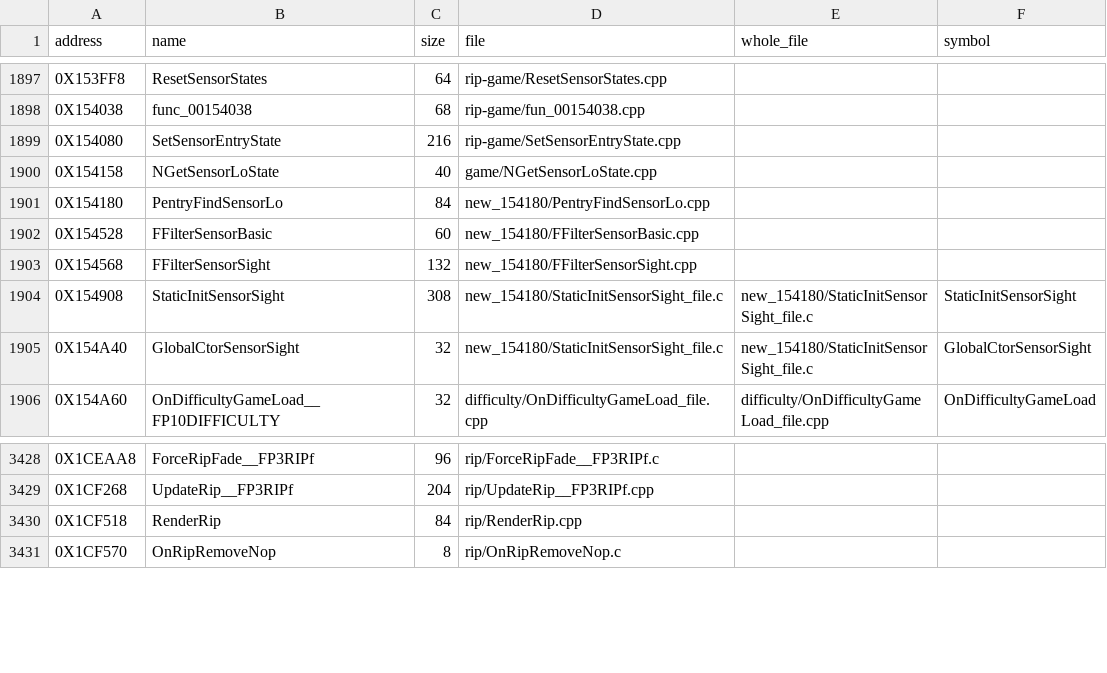
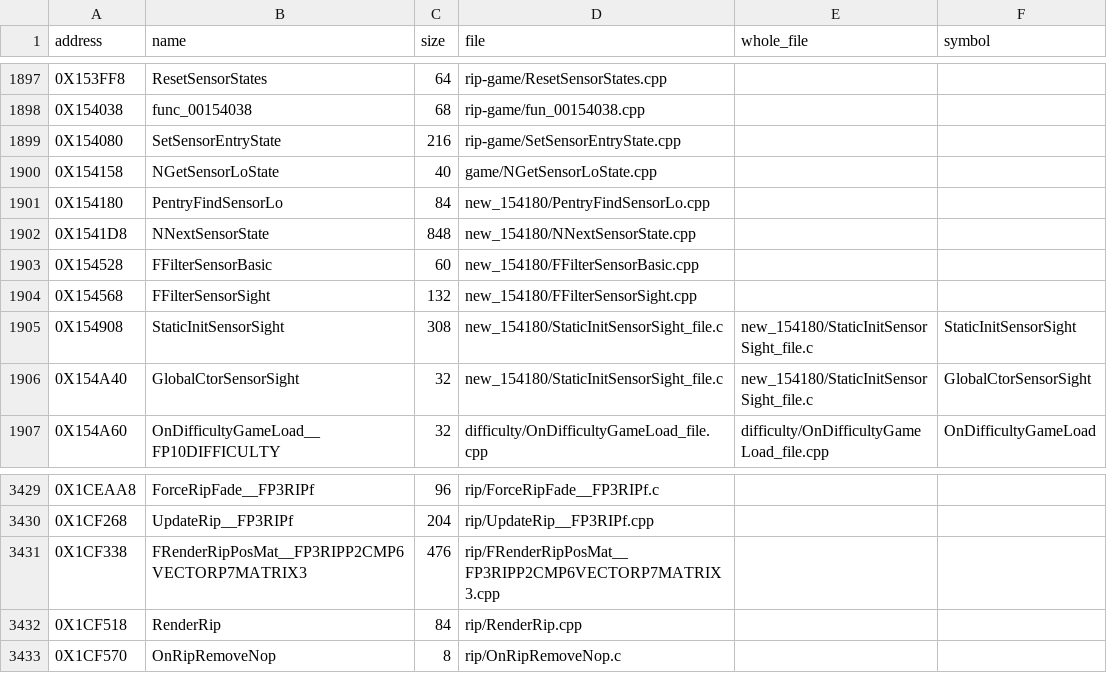
Before and after one commit to Blightwidow/rogue-byte, a TSV file: src/MANIFEST.tsv, drawn as a sheet; only a part is shown, gaps mark what is left out.

Commit message:
feat(us): near-miss pass, 2 more inline functions, 4 virtuals typed
A pass over 31 inline near misses (scores 2 to 59) with the shared
helpers: NNextSensorState and FRenderRipPosMat match. QuadFromFloat
(mfc1 into a quadword) moves from the drafts into ps2inline.h: it is
in FRenderRipPosMat and reproduces retail in two more functions.

Four virtual signatures in include/ take what retail passes, so the
callers use them instead of hand-written vtable calls (no matched
source called the old ones): PO slot 77 NAlertLevel returns int, SO
slot 75 FAbsorbWkr takes the ZPD and returns int, LO slot 3
HandleSpliceEvent takes five words, JT slot 96 PredictLead takes a
float and a LEAD. Three data symbols are added to symbol_addrs.txt
(provisional names, as the scorer needs them).

Most of the other near misses dropped (GoalGoto_Replan 27 -> 5,
func_001C0B50 17 -> 6, bevy_player_p5_states_18bce0 42 -> 7); the
rest stop on where GCC places a helper's instruction next to a
constant or field load, which source order does not move.

Verified: try.py MATCH (VU0 flag) for both; make elf PASS (sha1
de2af92a, 5348 functions from C); make objdiff 74.82% US (was
74.72%), make pal 73.35% PAL, both reproduce PAL; make check OK, 331
tests.

```diff
--- a/src/MANIFEST.tsv
+++ b/src/MANIFEST.tsv
@@ -1901,2 +1901,3 @@ address	name	size	file	whole_file	symbol
 0X154180	PentryFindSensorLo	84	new_154180/PentryFindSensorLo.cpp		
+0X1541D8	NNextSensorState	848	new_154180/NNextSensorState.cpp		
 0X154528	FFilterSensorBasic	60	new_154180/FFilterSensorBasic.cpp		
@@ -3429,2 +3430,3 @@ address	name	size	file	whole_file	symbol
 0X1CF268	UpdateRip__FP3RIPf	204	rip/UpdateRip__FP3RIPf.cpp		
+0X1CF338	FRenderRipPosMat__FP3RIPP2CMP6VECTORP7MATRIX3	476	rip/FRenderRipPosMat__FP3RIPP2CMP6VECTORP7MATRIX3.cpp		
 0X1CF518	RenderRip	84	rip/RenderRip.cpp		
```
Also changed, not shown: config/eu/addresses.tsv, config/eu/c_status.tsv, 12 other files.
